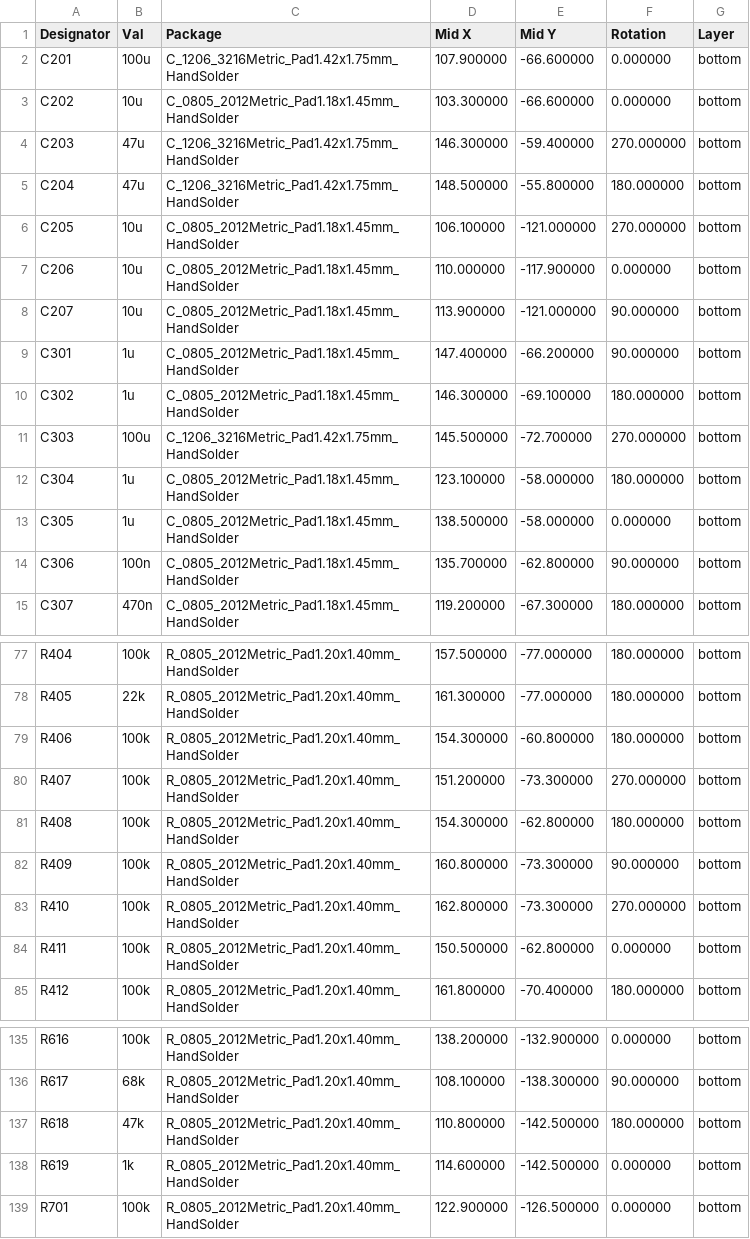
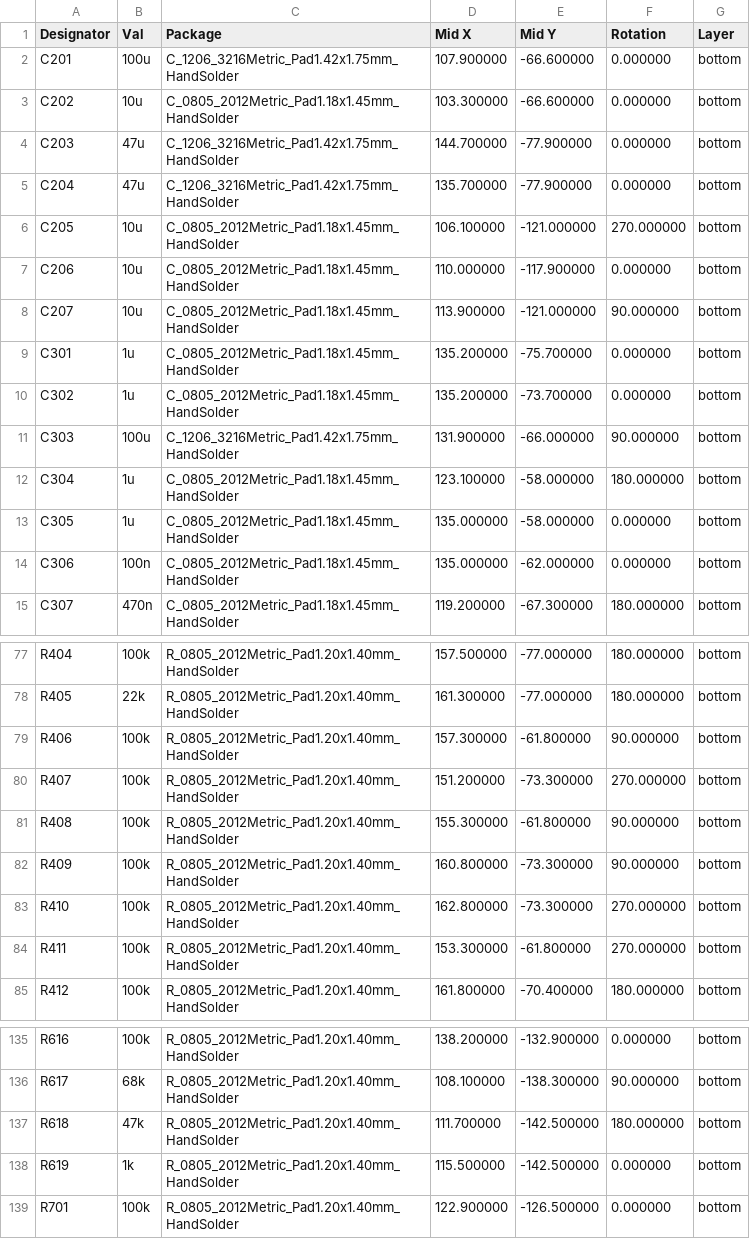
Before and after one commit to jostsalathe/korg_ms-x, a CSV file: pcb/productionFiles/korg_ms-x_CPL.csv, drawn as a sheet; only a part is shown, gaps mark what is left out; the diff covers the shown part only.

```diff
--- a/pcb/productionFiles/korg_ms-x_CPL.csv
+++ b/pcb/productionFiles/korg_ms-x_CPL.csv
@@ -3,4 +3,4 @@ Designator,Val,Package,Mid X,Mid Y,Rotation,Layer
 "C202","10u","C_0805_2012Metric_Pad1.18x1.45mm_HandSolder",103.300000,-66.600000,0.000000,bottom
-"C203","47u","C_1206_3216Metric_Pad1.42x1.75mm_HandSolder",146.300000,-59.400000,270.000000,bottom
-"C204","47u","C_1206_3216Metric_Pad1.42x1.75mm_HandSolder",148.500000,-55.800000,180.000000,bottom
+"C203","47u","C_1206_3216Metric_Pad1.42x1.75mm_HandSolder",144.700000,-77.900000,0.000000,bottom
+"C204","47u","C_1206_3216Metric_Pad1.42x1.75mm_HandSolder",135.700000,-77.900000,0.000000,bottom
 "C205","10u","C_0805_2012Metric_Pad1.18x1.45mm_HandSolder",106.100000,-121.000000,270.000000,bottom
@@ -8,8 +8,8 @@ Designator,Val,Package,Mid X,Mid Y,Rotation,Layer
 "C207","10u","C_0805_2012Metric_Pad1.18x1.45mm_HandSolder",113.900000,-121.000000,90.000000,bottom
-"C301","1u","C_0805_2012Metric_Pad1.18x1.45mm_HandSolder",147.400000,-66.200000,90.000000,bottom
-"C302","1u","C_0805_2012Metric_Pad1.18x1.45mm_HandSolder",146.300000,-69.100000,180.000000,bottom
-"C303","100u","C_1206_3216Metric_Pad1.42x1.75mm_HandSolder",145.500000,-72.700000,270.000000,bottom
+"C301","1u","C_0805_2012Metric_Pad1.18x1.45mm_HandSolder",135.200000,-75.700000,0.000000,bottom
+"C302","1u","C_0805_2012Metric_Pad1.18x1.45mm_HandSolder",135.200000,-73.700000,0.000000,bottom
+"C303","100u","C_1206_3216Metric_Pad1.42x1.75mm_HandSolder",131.900000,-66.000000,90.000000,bottom
 "C304","1u","C_0805_2012Metric_Pad1.18x1.45mm_HandSolder",123.100000,-58.000000,180.000000,bottom
-"C305","1u","C_0805_2012Metric_Pad1.18x1.45mm_HandSolder",138.500000,-58.000000,0.000000,bottom
-"C306","100n","C_0805_2012Metric_Pad1.18x1.45mm_HandSolder",135.700000,-62.800000,90.000000,bottom
+"C305","1u","C_0805_2012Metric_Pad1.18x1.45mm_HandSolder",135.000000,-58.000000,0.000000,bottom
+"C306","100n","C_0805_2012Metric_Pad1.18x1.45mm_HandSolder",135.000000,-62.000000,0.000000,bottom
 "C307","470n","C_0805_2012Metric_Pad1.18x1.45mm_HandSolder",119.200000,-67.300000,180.000000,bottom
@@ -78,8 +78,8 @@ Designator,Val,Package,Mid X,Mid Y,Rotation,Layer
 "R405","22k","R_0805_2012Metric_Pad1.20x1.40mm_HandSolder",161.300000,-77.000000,180.000000,bottom
-"R406","100k","R_0805_2012Metric_Pad1.20x1.40mm_HandSolder",154.300000,-60.800000,180.000000,bottom
+"R406","100k","R_0805_2012Metric_Pad1.20x1.40mm_HandSolder",157.300000,-61.800000,90.000000,bottom
 "R407","100k","R_0805_2012Metric_Pad1.20x1.40mm_HandSolder",151.200000,-73.300000,270.000000,bottom
-"R408","100k","R_0805_2012Metric_Pad1.20x1.40mm_HandSolder",154.300000,-62.800000,180.000000,bottom
+"R408","100k","R_0805_2012Metric_Pad1.20x1.40mm_HandSolder",155.300000,-61.800000,90.000000,bottom
 "R409","100k","R_0805_2012Metric_Pad1.20x1.40mm_HandSolder",160.800000,-73.300000,90.000000,bottom
 "R410","100k","R_0805_2012Metric_Pad1.20x1.40mm_HandSolder",162.800000,-73.300000,270.000000,bottom
-"R411","100k","R_0805_2012Metric_Pad1.20x1.40mm_HandSolder",150.500000,-62.800000,0.000000,bottom
+"R411","100k","R_0805_2012Metric_Pad1.20x1.40mm_HandSolder",153.300000,-61.800000,270.000000,bottom
 "R412","100k","R_0805_2012Metric_Pad1.20x1.40mm_HandSolder",161.800000,-70.400000,180.000000,bottom
@@ -136,4 +136,4 @@ Designator,Val,Package,Mid X,Mid Y,Rotation,Layer
 "R617","68k","R_0805_2012Metric_Pad1.20x1.40mm_HandSolder",108.100000,-138.300000,90.000000,bottom
-"R618","47k","R_0805_2012Metric_Pad1.20x1.40mm_HandSolder",110.800000,-142.500000,180.000000,bottom
-"R619","1k","R_0805_2012Metric_Pad1.20x1.40mm_HandSolder",114.600000,-142.500000,0.000000,bottom
+"R618","47k","R_0805_2012Metric_Pad1.20x1.40mm_HandSolder",111.700000,-142.500000,180.000000,bottom
+"R619","1k","R_0805_2012Metric_Pad1.20x1.40mm_HandSolder",115.500000,-142.500000,0.000000,bottom
 "R701","100k","R_0805_2012Metric_Pad1.20x1.40mm_HandSolder",122.900000,-126.500000,0.000000,bottom
```
Also changed, not shown: 73 edited cells elsewhere in this file, pcb/productionFiles/korg_ms-x_BOM.csv, 26 other files.
